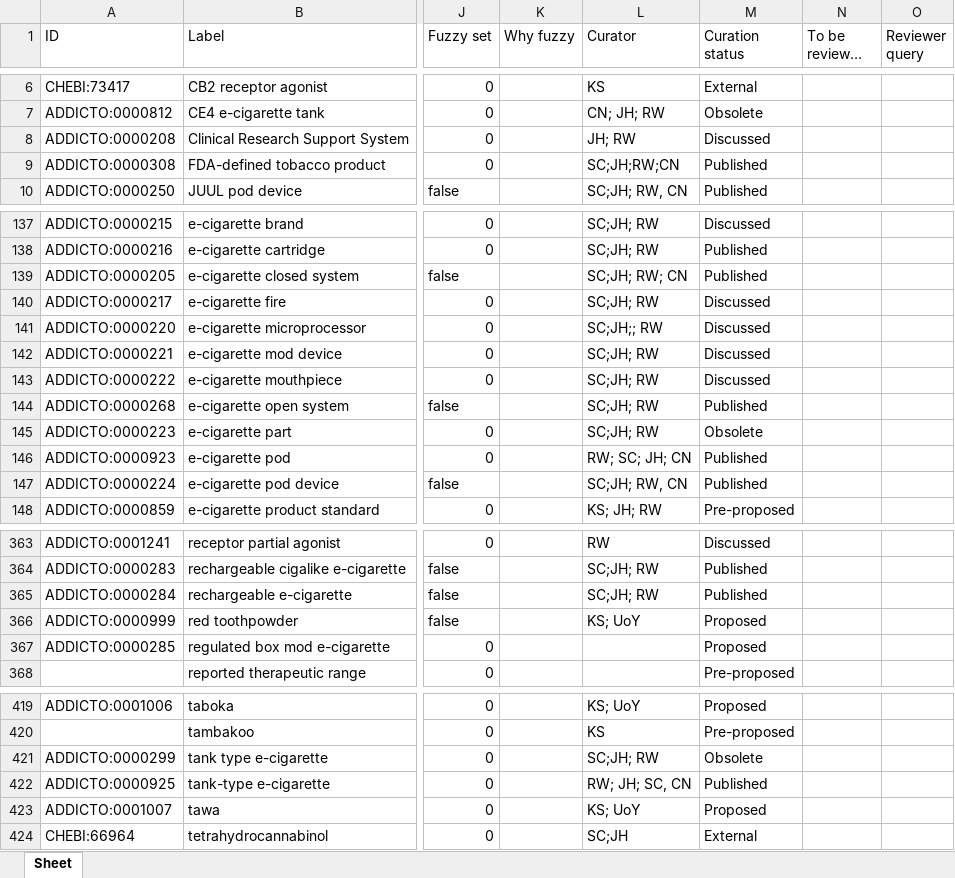
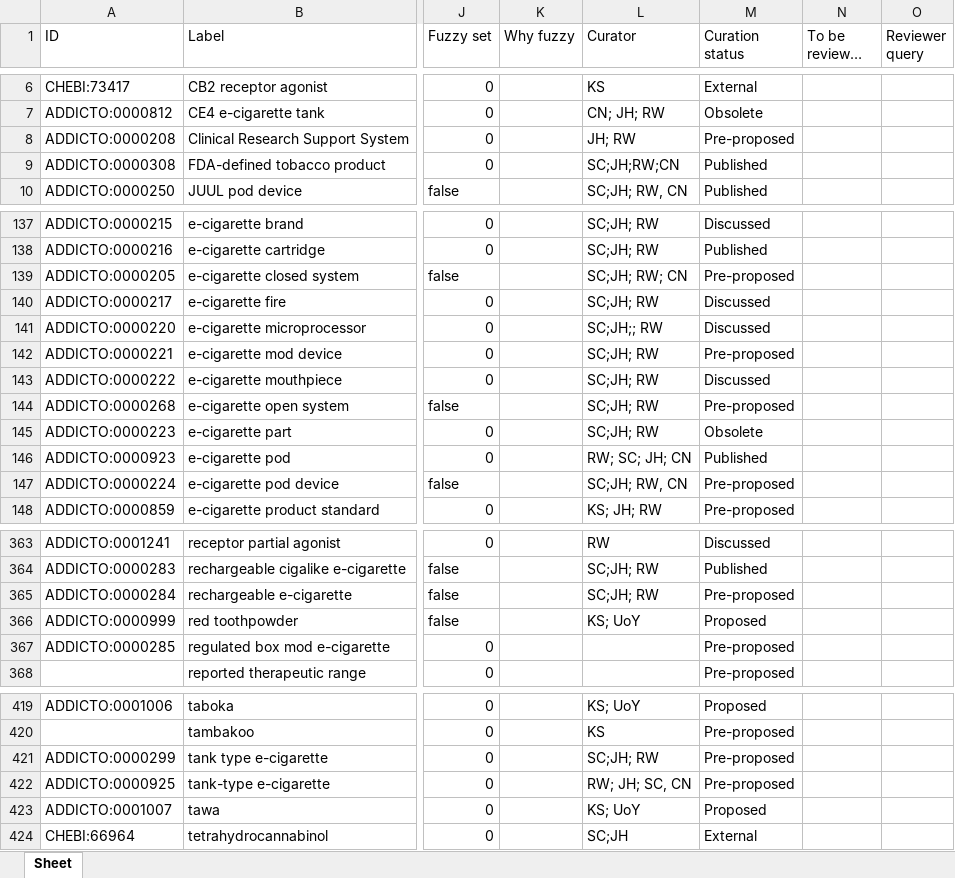
Before and after one commit to addicto-org/addiction-ontology, an Excel workbook: inputs/AddictO_Product_Defs.xlsx, sheet Sheet, drawn as a sheet; only a part is shown, gaps mark what is left out; long unchanged cells end in …; values as stored, in another font and other column widths than the file's, no cell formats; the diff covers the shown part only; the diff names each change by its address in the sheet, - before the commit and + after, or states it on an @@ line.

Commit message:
Updating AddictO_Product_Defs.xlsx
Set terms to Pre-proposed

```diff
--- a/inputs/AddictO_Product_Defs.xlsx (sheet Sheet)
+++ b/inputs/AddictO_Product_Defs.xlsx (sheet Sheet)
-M8 (Curation status): Discussed
+M8 (Curation status): Pre-proposed
-M139 (Curation status): Published
+M139 (Curation status): Pre-proposed
-M142 (Curation status): Discussed
+M142 (Curation status): Pre-proposed
-M144 (Curation status): Published
+M144 (Curation status): Pre-proposed
-M147 (Curation status): Published
+M147 (Curation status): Pre-proposed
-M365 (Curation status): Published
+M365 (Curation status): Pre-proposed
-M367 (Curation status): Proposed
+M367 (Curation status): Pre-proposed
-M421 (Curation status): Obsolete
+M421 (Curation status): Pre-proposed
-M422 (Curation status): Published
+M422 (Curation status): Pre-proposed
```
Also changed, not shown: 9 edited cells elsewhere in this sheet, cell formats.
